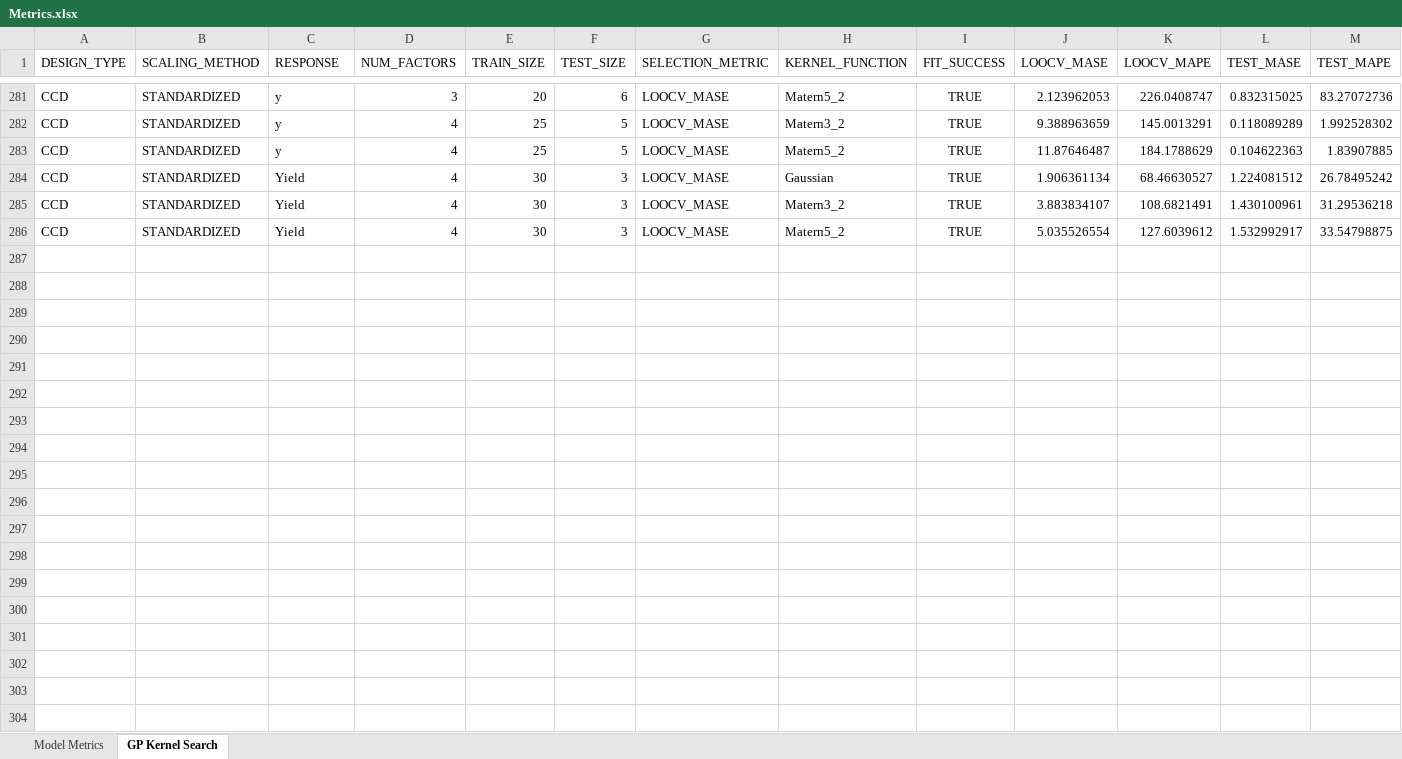
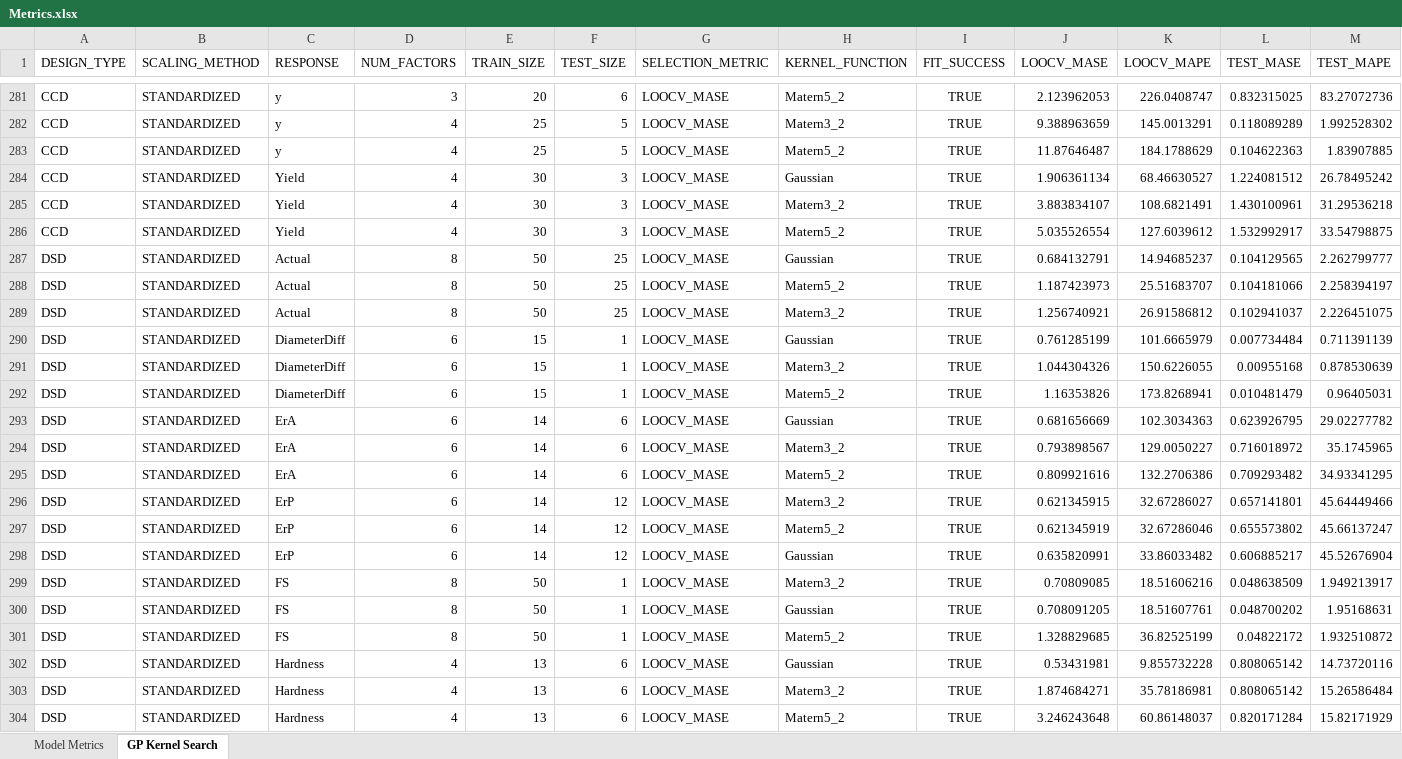
Before and after one commit to pajeeokoth/DOE_modeling, an Excel workbook: Metrics.xlsx, sheet GP Kernel Search, drawn as a sheet; only a part is shown, gaps mark what is left out; values as stored, in another font and other column widths than the file's, no borders; rows hold the shown columns only; the diff covers the shown part only; the diff names each change by its address in the sheet, - before the commit and + after, or states it on an @@ line.

```diff
--- a/Metrics.xlsx (sheet GP Kernel Search)
+++ b/Metrics.xlsx (sheet GP Kernel Search)
+row 287: DSD | STANDARDIZED | Actual | 8 | 50 | 25 | LOOCV_MASE | Gaussian | TRUE | 0.684132791 | 14.94685237 | 0.104129565 | 2.262799777
+row 288: DSD | STANDARDIZED | Actual | 8 | 50 | 25 | LOOCV_MASE | Matern5_2 | TRUE | 1.187423973 | 25.51683707 | 0.104181066 | 2.258394197
+row 289: DSD | STANDARDIZED | Actual | 8 | 50 | 25 | LOOCV_MASE | Matern3_2 | TRUE | 1.256740921 | 26.91586812 | 0.102941037 | 2.226451075
+row 290: DSD | STANDARDIZED | DiameterDiff | 6 | 15 | 1 | LOOCV_MASE | Gaussian | TRUE | 0.761285199 | 101.6665979 | 0.007734484 | 0.711391139
+row 291: DSD | STANDARDIZED | DiameterDiff | 6 | 15 | 1 | LOOCV_MASE | Matern3_2 | TRUE | 1.044304326 | 150.6226055 | 0.00955168 | 0.878530639
+row 292: DSD | STANDARDIZED | DiameterDiff | 6 | 15 | 1 | LOOCV_MASE | Matern5_2 | TRUE | 1.16353826 | 173.8268941 | 0.010481479 | 0.96405031
+row 293: DSD | STANDARDIZED | ErA | 6 | 14 | 6 | LOOCV_MASE | Gaussian | TRUE | 0.681656669 | 102.3034363 | 0.623926795 | 29.02277782
+row 294: DSD | STANDARDIZED | ErA | 6 | 14 | 6 | LOOCV_MASE | Matern3_2 | TRUE | 0.793898567 | 129.0050227 | 0.716018972 | 35.1745965
+row 295: DSD | STANDARDIZED | ErA | 6 | 14 | 6 | LOOCV_MASE | Matern5_2 | TRUE | 0.809921616 | 132.2706386 | 0.709293482 | 34.93341295
+row 296: DSD | STANDARDIZED | ErP | 6 | 14 | 12 | LOOCV_MASE | Matern3_2 | TRUE | 0.621345915 | 32.67286027 | 0.657141801 | 45.64449466
+row 297: DSD | STANDARDIZED | ErP | 6 | 14 | 12 | LOOCV_MASE | Matern5_2 | TRUE | 0.621345919 | 32.67286046 | 0.655573802 | 45.66137247
+row 298: DSD | STANDARDIZED | ErP | 6 | 14 | 12 | LOOCV_MASE | Gaussian | TRUE | 0.635820991 | 33.86033482 | 0.606885217 | 45.52676904
+row 299: DSD | STANDARDIZED | FS | 8 | 50 | 1 | LOOCV_MASE | Matern3_2 | TRUE | 0.70809085 | 18.51606216 | 0.048638509 | 1.949213917
+row 300: DSD | STANDARDIZED | FS | 8 | 50 | 1 | LOOCV_MASE | Gaussian | TRUE | 0.708091205 | 18.51607761 | 0.048700202 | 1.95168631
+row 301: DSD | STANDARDIZED | FS | 8 | 50 | 1 | LOOCV_MASE | Matern5_2 | TRUE | 1.328829685 | 36.82525199 | 0.04822172 | 1.932510872
+row 302: DSD | STANDARDIZED | Hardness | 4 | 13 | 6 | LOOCV_MASE | Gaussian | TRUE | 0.53431981 | 9.855732228 | 0.808065142 | 14.73720116
+row 303: DSD | STANDARDIZED | Hardness | 4 | 13 | 6 | LOOCV_MASE | Matern3_2 | TRUE | 1.874684271 | 35.78186981 | 0.808065142 | 15.26586484
+row 304: DSD | STANDARDIZED | Hardness | 4 | 13 | 6 | LOOCV_MASE | Matern5_2 | TRUE | 3.246243648 | 60.86148037 | 0.820171284 | 15.82171929
```
Also changed, not shown: 18 added rows elsewhere in this sheet, sheet Model Metrics, 16 other files.
